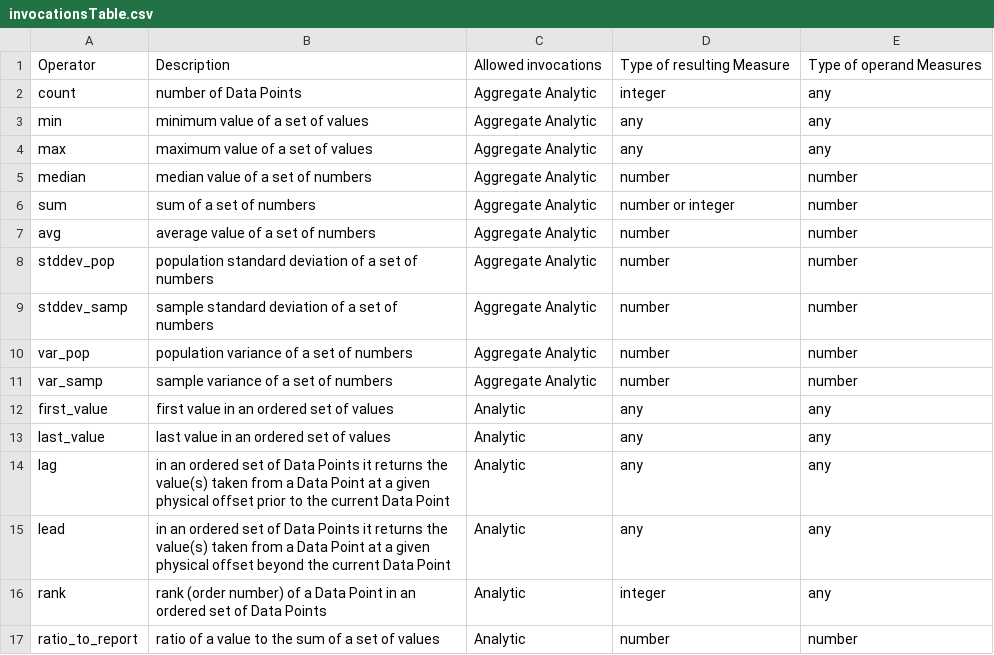
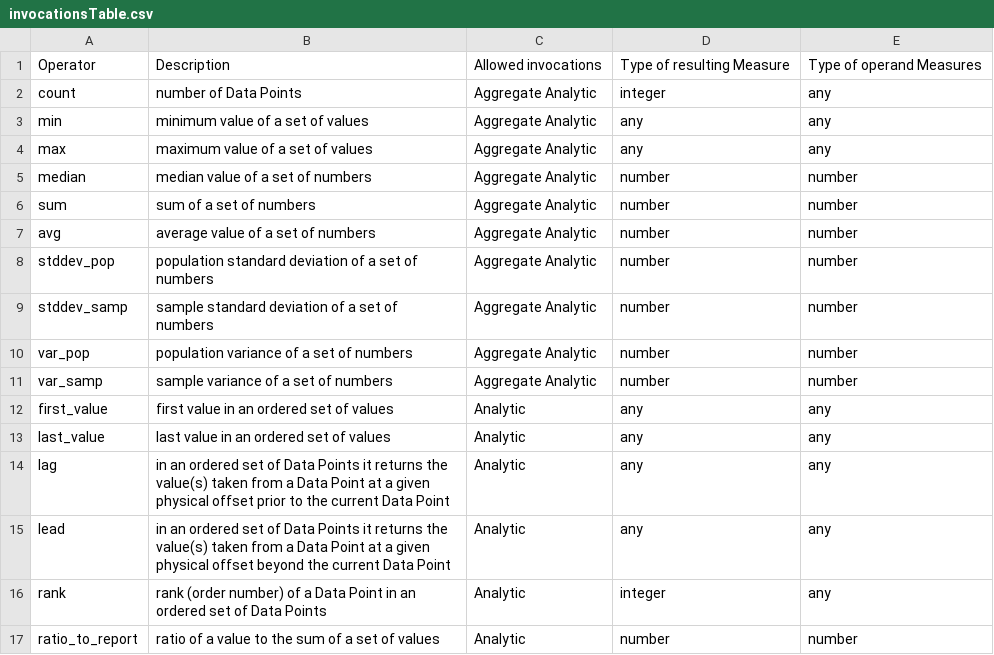
Before and after one commit to sdmx-twg/vtl, a CSV file: v2.1/docs/reference_manual/operators/Aggregate and Analytic operators/invocationsTable.csv, drawn as a sheet.

Commit message:
Move integer/number fix from v2.1 to v2.2

```diff
--- a/v2.1/docs/reference_manual/operators/Aggregate and Analytic operators/invocationsTable.csv
+++ b/v2.1/docs/reference_manual/operators/Aggregate and Analytic operators/invocationsTable.csv
@@ -5,3 +5,3 @@ max,maximum value of a set of values,Aggregate Analytic,any,any
 median,median value of a set of numbers,Aggregate Analytic,number,number
-sum,sum of a set of numbers,Aggregate Analytic,number or integer,number
+sum,sum of a set of numbers,Aggregate Analytic,number,number
 avg,average value of a set of numbers,Aggregate Analytic,number,number
```
Also changed, not shown: v2.2/docs/reference_manual/operators/Aggregate and Analytic operators/invocationsTable.csv, 15 other files.
